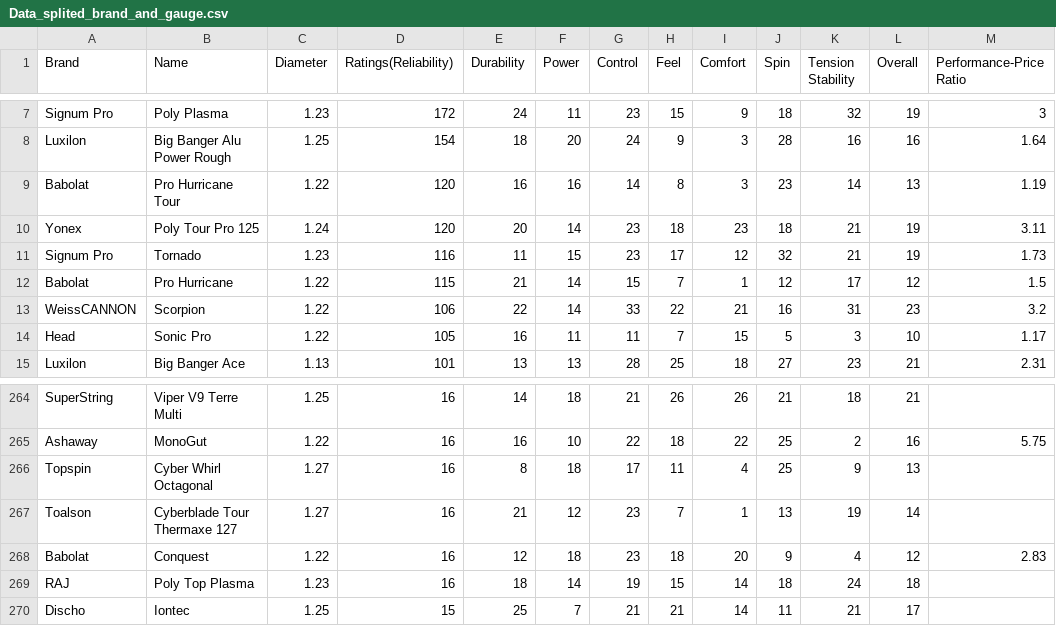
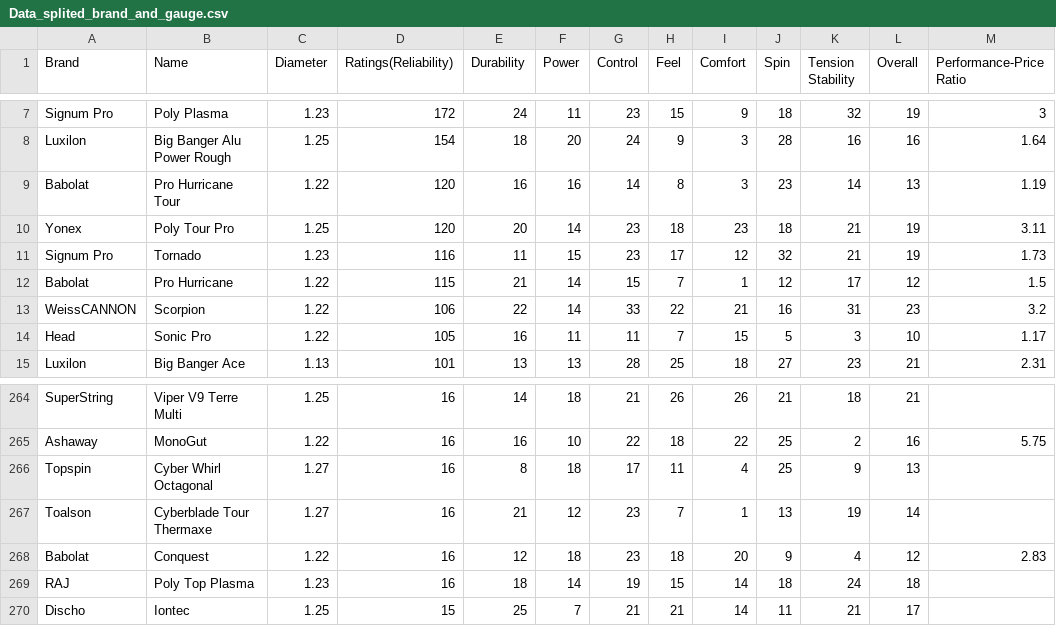
Before and after one commit to TyeolRik/TENNISTRING, a CSV file: Database/Python_Categorizer/Data_splited_brand_and_gauge.csv, drawn as a sheet; only a part is shown, gaps mark what is left out.

```diff
--- a/Database/Python_Categorizer/Data_splited_brand_and_gauge.csv
+++ b/Database/Python_Categorizer/Data_splited_brand_and_gauge.csv
@@ -9,3 +9,3 @@ Luxilon,Big Banger Alu Power Rough,1.25,154,18,20,24,9,3,28,16,16,1.64
 Babolat,Pro Hurricane Tour,1.22,120,16,16,14,8,3,23,14,13,1.19
-Yonex,Poly Tour Pro 125,1.24,120,20,14,23,18,23,18,21,19,3.11
+Yonex,Poly Tour Pro,1.25,120,20,14,23,18,23,18,21,19,3.11
 Signum Pro,Tornado,1.23,116,11,15,23,17,12,32,21,19,1.73
@@ -266,3 +266,3 @@ Ashaway,MonoGut,1.22,16,16,10,22,18,22,25,2,16,5.75
 Topspin,Cyber Whirl Octagonal,1.27,16,8,18,17,11,4,25,9,13,
-Toalson,Cyberblade Tour Thermaxe 127,1.27,16,21,12,23,7,1,13,19,14,
+Toalson,Cyberblade Tour Thermaxe,1.27,16,21,12,23,7,1,13,19,14,
 Babolat,Conquest,1.22,16,12,18,23,18,20,9,4,12,2.83
```
Also changed, not shown: 3 other files.
